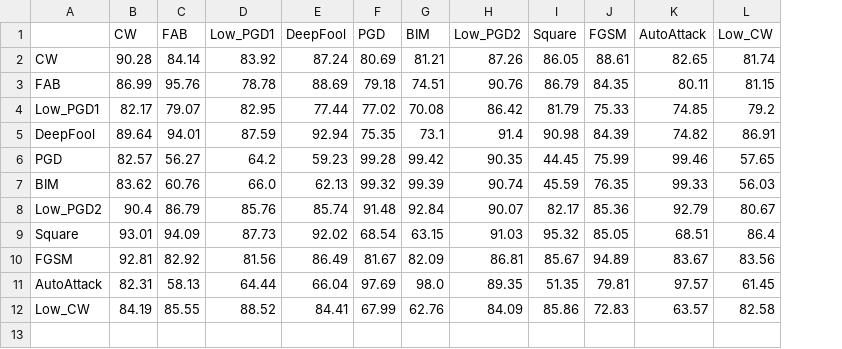
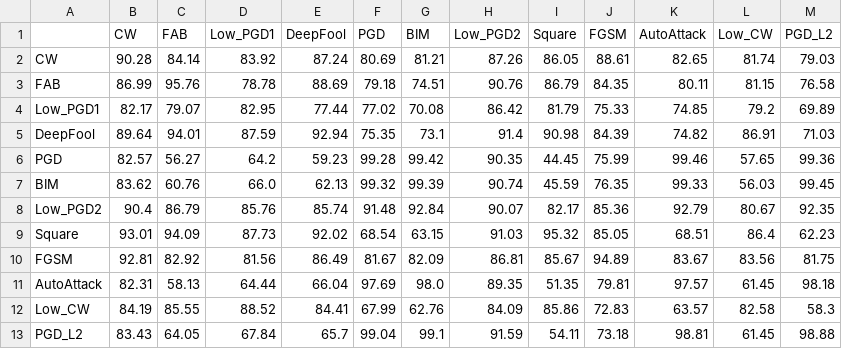
Before and after one commit to TooTouch/SID, a CSV file: results/CIFAR10/transfer_attack_results/resnet34/transfer_results.csv, drawn as a sheet; the diff names each change by its address in the sheet, - before the commit and + after, or states it on an @@ line.

```diff
--- a/results/CIFAR10/transfer_attack_results/resnet34/transfer_results.csv
+++ b/results/CIFAR10/transfer_attack_results/resnet34/transfer_results.csv
+column M (PGD_L2), rows 2-12: 79.03 | 76.58 | 69.89 | 71.03 | 99.36 | 99.45 | 92.35 | 62.23 | 81.75 | 98.18 | 58.3
+row 13: PGD_L2 | 83.43 | 64.05 | 67.84 | 65.7 | 99.04 | 99.1 | 91.59 | 54.11 | 73.18 | 98.81 | 61.45 | 98.88
```
Also changed, not shown: results/CIFAR10/transfer_attack_results/vgg19/transfer_results.csv, results/CIFAR100/transfer_attack_results/resnet34/transfer_results.csv, 28 other files.
